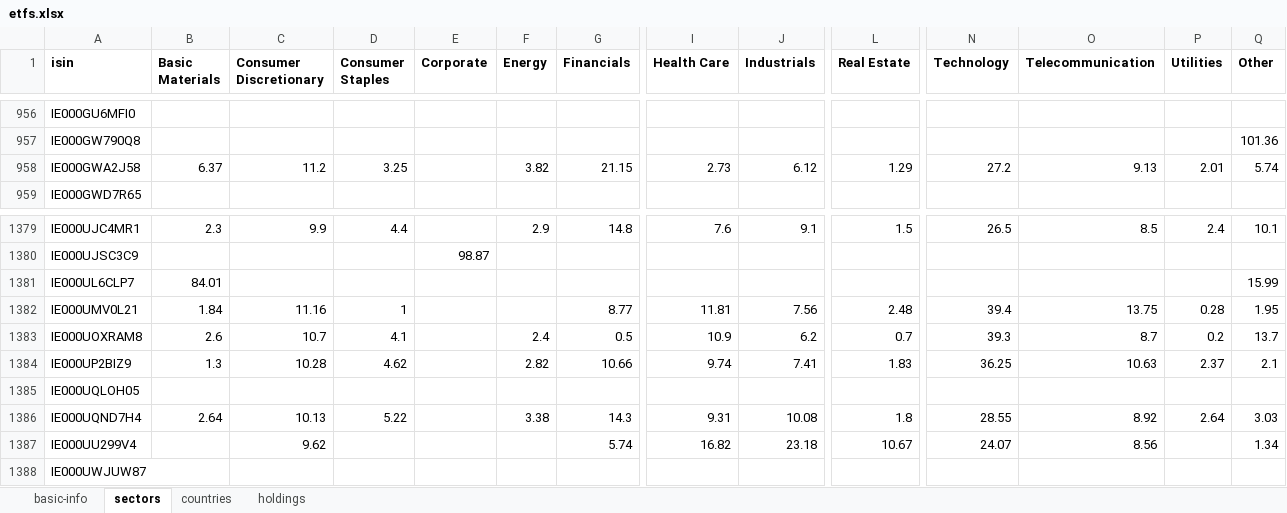
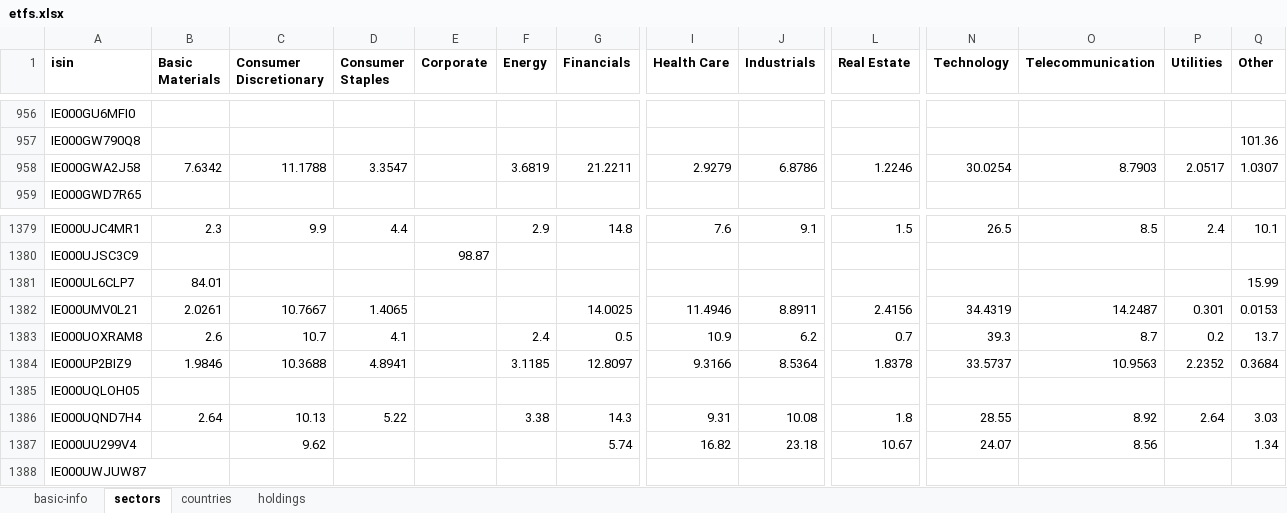
Before and after one commit to albertored/etfdb, an Excel workbook: xlsx/etfs.xlsx, sheet sectors, drawn as a sheet; only a part is shown, gaps mark what is left out; values as stored, in another font and other column widths than the file's, no borders; the diff covers the shown part only; the diff names each change by its address in the sheet, - before the commit and + after, or states it on an @@ line.

```diff
--- a/xlsx/etfs.xlsx (sheet sectors)
+++ b/xlsx/etfs.xlsx (sheet sectors)
-B958 (Basic Materials): 6.37
+B958 (Basic Materials): 7.6342
-C958 (Consumer Discretionary): 11.2
+C958 (Consumer Discretionary): 11.1788
-D958 (Consumer Staples): 3.25
+D958 (Consumer Staples): 3.3547
-F958 (Energy): 3.82
+F958 (Energy): 3.6819
-G958 (Financials): 21.15
+G958 (Financials): 21.2211
-I958 (Health Care): 2.73
+I958 (Health Care): 2.9279
-J958 (Industrials): 6.12
+J958 (Industrials): 6.8786
-L958 (Real Estate): 1.29
+L958 (Real Estate): 1.2246
-N958 (Technology): 27.2
+N958 (Technology): 30.0254
-O958 (Telecommunication): 9.13
+O958 (Telecommunication): 8.7903
-P958 (Utilities): 2.01
+P958 (Utilities): 2.0517
-Q958 (Other): 5.74
+Q958 (Other): 1.0307
-B1382 (Basic Materials): 1.84
+B1382 (Basic Materials): 2.0261
-C1382 (Consumer Discretionary): 11.16
+C1382 (Consumer Discretionary): 10.7667
-D1382 (Consumer Staples): 1
+D1382 (Consumer Staples): 1.4065
-G1382 (Financials): 8.77
+G1382 (Financials): 14.0025
-I1382 (Health Care): 11.81
+I1382 (Health Care): 11.4946
-J1382 (Industrials): 7.56
+J1382 (Industrials): 8.8911
-L1382 (Real Estate): 2.48
+L1382 (Real Estate): 2.4156
-N1382 (Technology): 39.4
+N1382 (Technology): 34.4319
-O1382 (Telecommunication): 13.75
+O1382 (Telecommunication): 14.2487
-P1382 (Utilities): 0.28
+P1382 (Utilities): 0.301
-Q1382 (Other): 1.95
+Q1382 (Other): 0.0153
-B1384 (Basic Materials): 1.3
+B1384 (Basic Materials): 1.9846
-C1384 (Consumer Discretionary): 10.28
+C1384 (Consumer Discretionary): 10.3688
-D1384 (Consumer Staples): 4.62
+D1384 (Consumer Staples): 4.8941
-F1384 (Energy): 2.82
+F1384 (Energy): 3.1185
-G1384 (Financials): 10.66
+G1384 (Financials): 12.8097
-I1384 (Health Care): 9.74
+I1384 (Health Care): 9.3166
-J1384 (Industrials): 7.41
+J1384 (Industrials): 8.5364
-L1384 (Real Estate): 1.83
+L1384 (Real Estate): 1.8378
-N1384 (Technology): 36.25
+N1384 (Technology): 33.5737
-O1384 (Telecommunication): 10.63
+O1384 (Telecommunication): 10.9563
-P1384 (Utilities): 2.37
+P1384 (Utilities): 2.2352
-Q1384 (Other): 2.1
+Q1384 (Other): 0.3684
```
Also changed, not shown: 241 edited cells elsewhere in this sheet, sheet countries, 4 other files.
